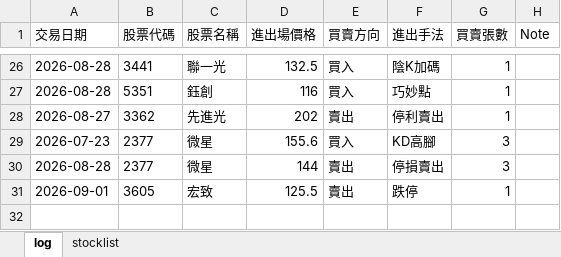
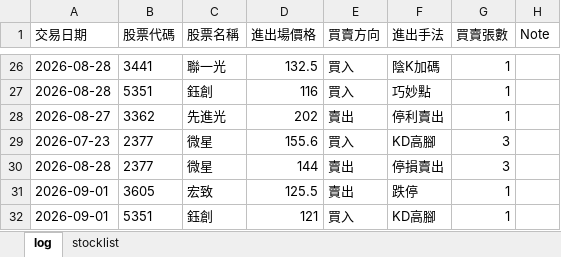
Before and after one commit to henglunlin/stock-scanner-FUBAN, an Excel workbook: Trading Journal.xlsx, sheet log, drawn as a sheet; only a part is shown, gaps mark what is left out; values as stored, in another font and other column widths than the file's, no borders; the diff names each change by its address in the sheet, - before the commit and + after, or states it on an @@ line.

Commit message:
Update Trading Journal.xlsx 2026-09-01 12:38:01

```diff
--- a/Trading Journal.xlsx (sheet log)
+++ b/Trading Journal.xlsx (sheet log)
+row 32: 2026-09-01 | 5351 | 鈺創 | 121 | 買入 | KD高腳 | 1
```
